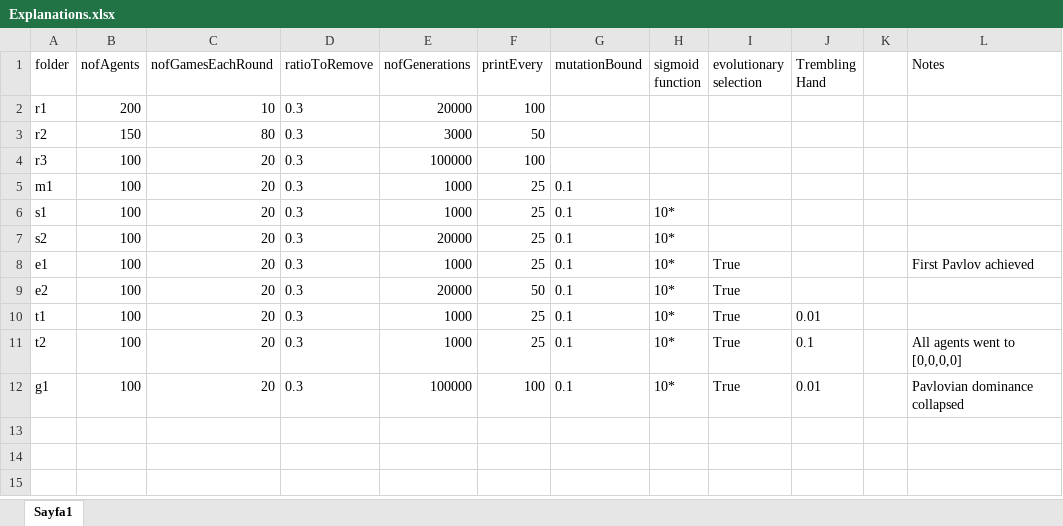
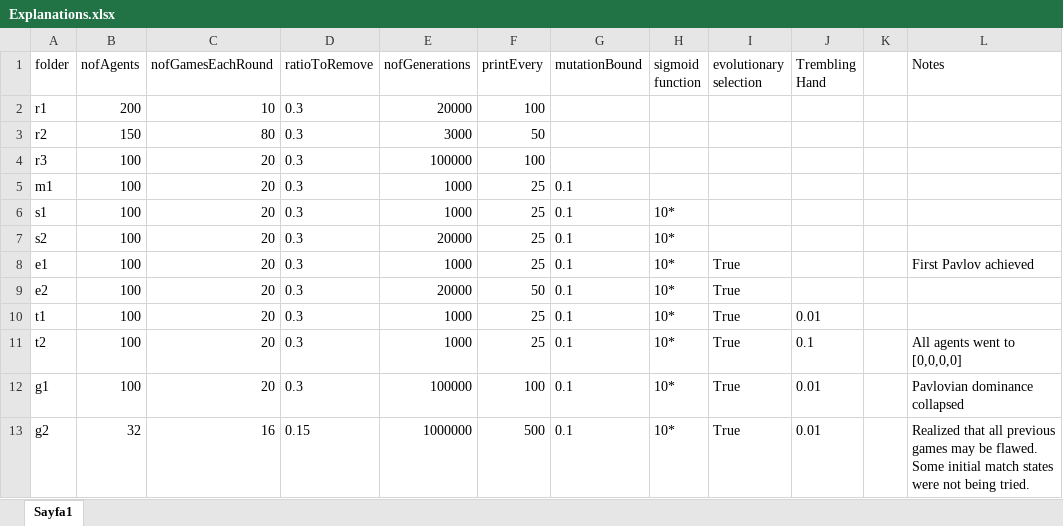
Before and after one commit to CahidArda/prisonner-s-dilemma-strategy-evolution, an Excel workbook: previous_results/Explanations.xlsx, sheet Sayfa1, drawn as a sheet; values as stored, in another font and other column widths than the file's, no borders; the diff names each change by its address in the sheet, - before the commit and + after, or states it on an @@ line.

Commit message:
New data (g2)

```diff
--- a/previous_results/Explanations.xlsx (sheet Sayfa1)
+++ b/previous_results/Explanations.xlsx (sheet Sayfa1)
+row 13: g2 | 32 | 16 | 0.15 | 1000000 | 500 | 0.1 | 10* | True | 0.01 |  | Realized that all previous games may be flawed. Some initial match states were not being tried.
```
Also changed, not shown: 1 other file.
